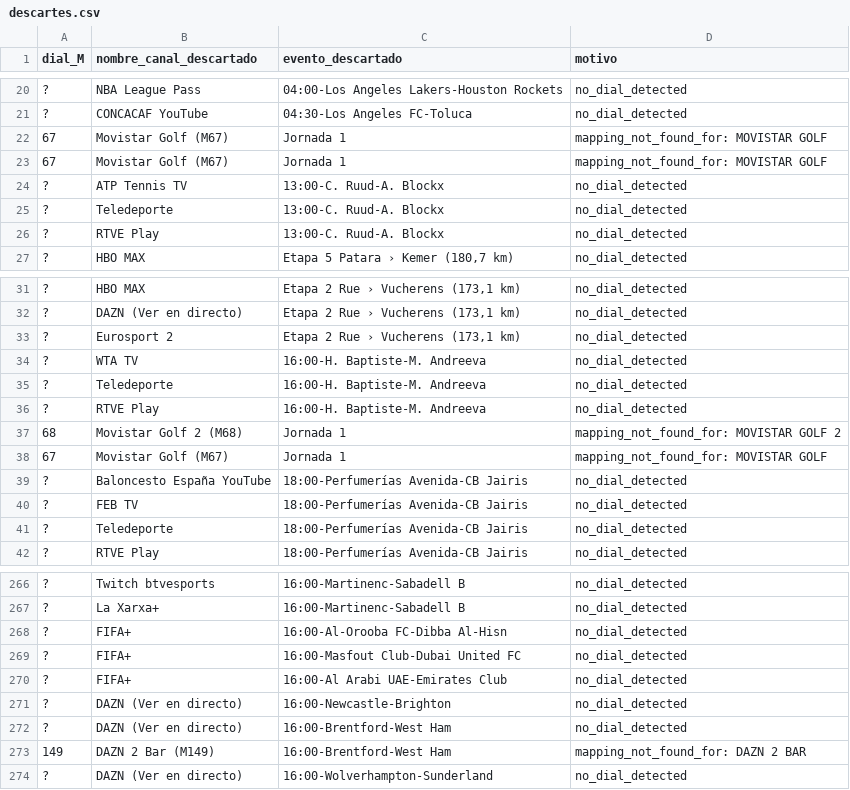
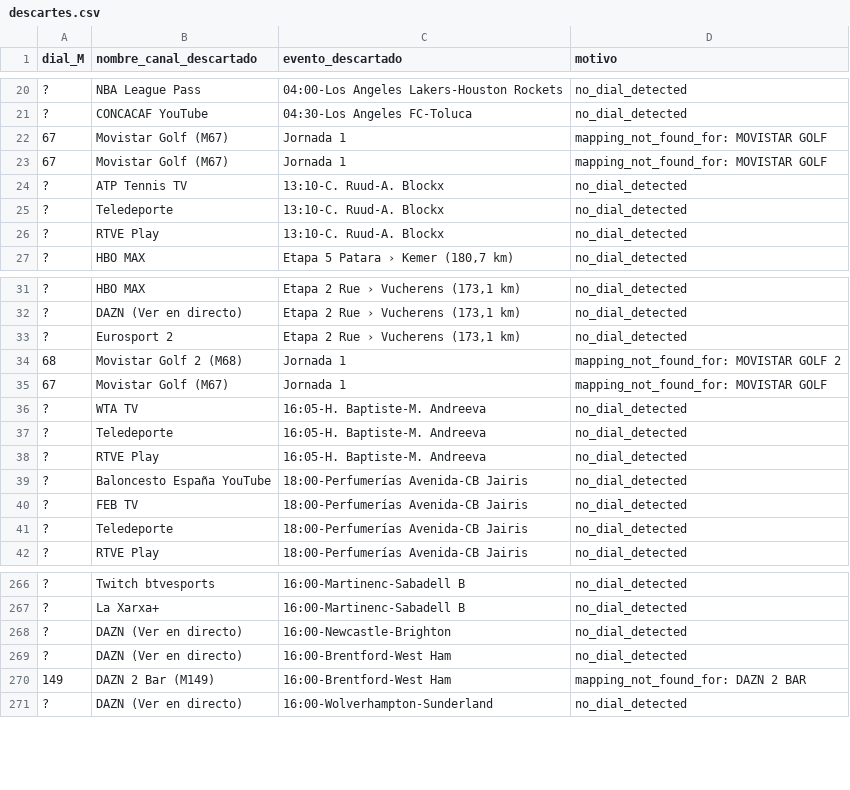
Before and after one commit to ezdakit/zukzeuk_listas, a CSV file: canales/descartes.csv, drawn as a sheet; only a part is shown, gaps mark what is left out.

```diff
--- a/canales/descartes.csv
+++ b/canales/descartes.csv
@@ -23,5 +23,5 @@
 67,Movistar Golf (M67),Jornada 1,mapping_not_found_for: MOVISTAR GOLF
-?,ATP Tennis TV,13:00-C. Ruud-A. Blockx,no_dial_detected
-?,Teledeporte,13:00-C. Ruud-A. Blockx,no_dial_detected
-?,RTVE Play,13:00-C. Ruud-A. Blockx,no_dial_detected
+?,ATP Tennis TV,13:10-C. Ruud-A. Blockx,no_dial_detected
+?,Teledeporte,13:10-C. Ruud-A. Blockx,no_dial_detected
+?,RTVE Play,13:10-C. Ruud-A. Blockx,no_dial_detected
 ?,HBO MAX,"Etapa 5 Patara › Kemer (180,7 km)",no_dial_detected
@@ -33,7 +33,7 @@
 ?,Eurosport 2,"Etapa 2 Rue › Vucherens (173,1 km)",no_dial_detected
-?,WTA TV,16:00-H. Baptiste-M. Andreeva,no_dial_detected
-?,Teledeporte,16:00-H. Baptiste-M. Andreeva,no_dial_detected
-?,RTVE Play,16:00-H. Baptiste-M. Andreeva,no_dial_detected
 68,Movistar Golf 2 (M68),Jornada 1,mapping_not_found_for: MOVISTAR GOLF 2
 67,Movistar Golf (M67),Jornada 1,mapping_not_found_for: MOVISTAR GOLF
+?,WTA TV,16:05-H. Baptiste-M. Andreeva,no_dial_detected
+?,Teledeporte,16:05-H. Baptiste-M. Andreeva,no_dial_detected
+?,RTVE Play,16:05-H. Baptiste-M. Andreeva,no_dial_detected
 ?,Baloncesto España YouTube,18:00-Perfumerías Avenida-CB Jairis,no_dial_detected
@@ -267,5 +267,2 @@
 ?,La Xarxa+,16:00-Martinenc-Sabadell B,no_dial_detected
-?,FIFA+,16:00-Al-Orooba FC-Dibba Al-Hisn,no_dial_detected
-?,FIFA+,16:00-Masfout Club-Dubai United FC,no_dial_detected
-?,FIFA+,16:00-Al Arabi UAE-Emirates Club,no_dial_detected
 ?,DAZN (Ver en directo),16:00-Newcastle-Brighton,no_dial_detected
```
Also changed, not shown: canales/correspondencias.csv, canales/eventos_canales.csv, 4 other files.
